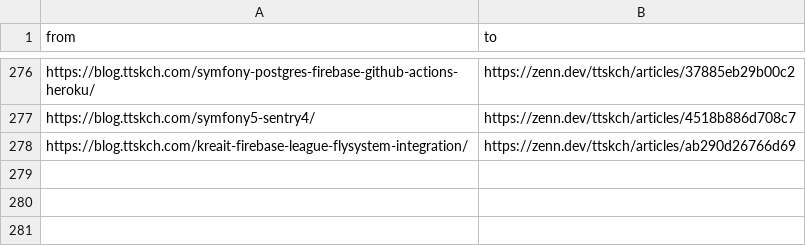
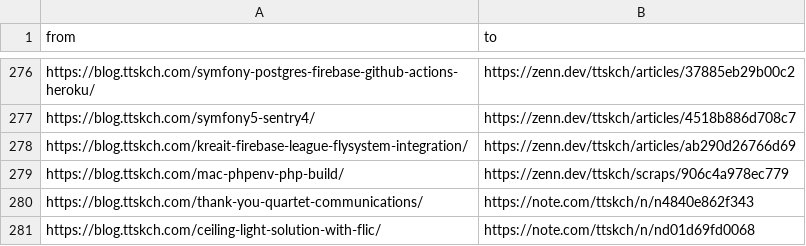
Before and after one commit to ttskch/zenn-content, a CSV file: scripts/blog2zenn/map.csv, drawn as a sheet; only a part is shown, gaps mark what is left out; the diff names each change by its address in the sheet, - before the commit and + after, or states it on an @@ line.

```diff
--- a/scripts/blog2zenn/map.csv
+++ b/scripts/blog2zenn/map.csv
+row 279: https://blog.ttskch.com/mac-phpenv-php-build/ | https://zenn.dev/ttskch/scraps/906c4a978ec779
+row 280: https://blog.ttskch.com/thank-you-quartet-communications/ | https://note.com/ttskch/n/n4840e862f343
+row 281: https://blog.ttskch.com/ceiling-light-solution-with-flic/ | https://note.com/ttskch/n/nd01d69fd0068
```
Also changed, not shown: 2 other files.
